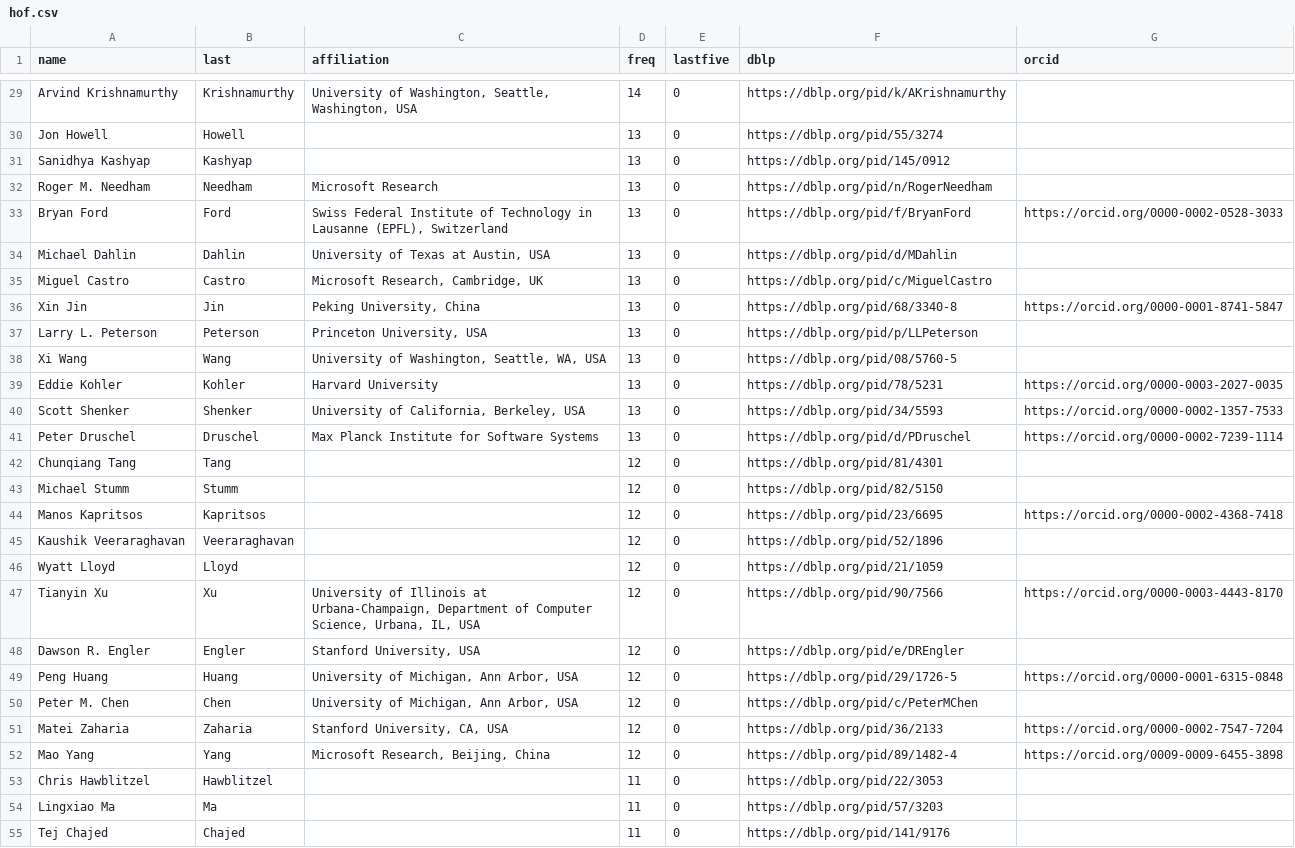
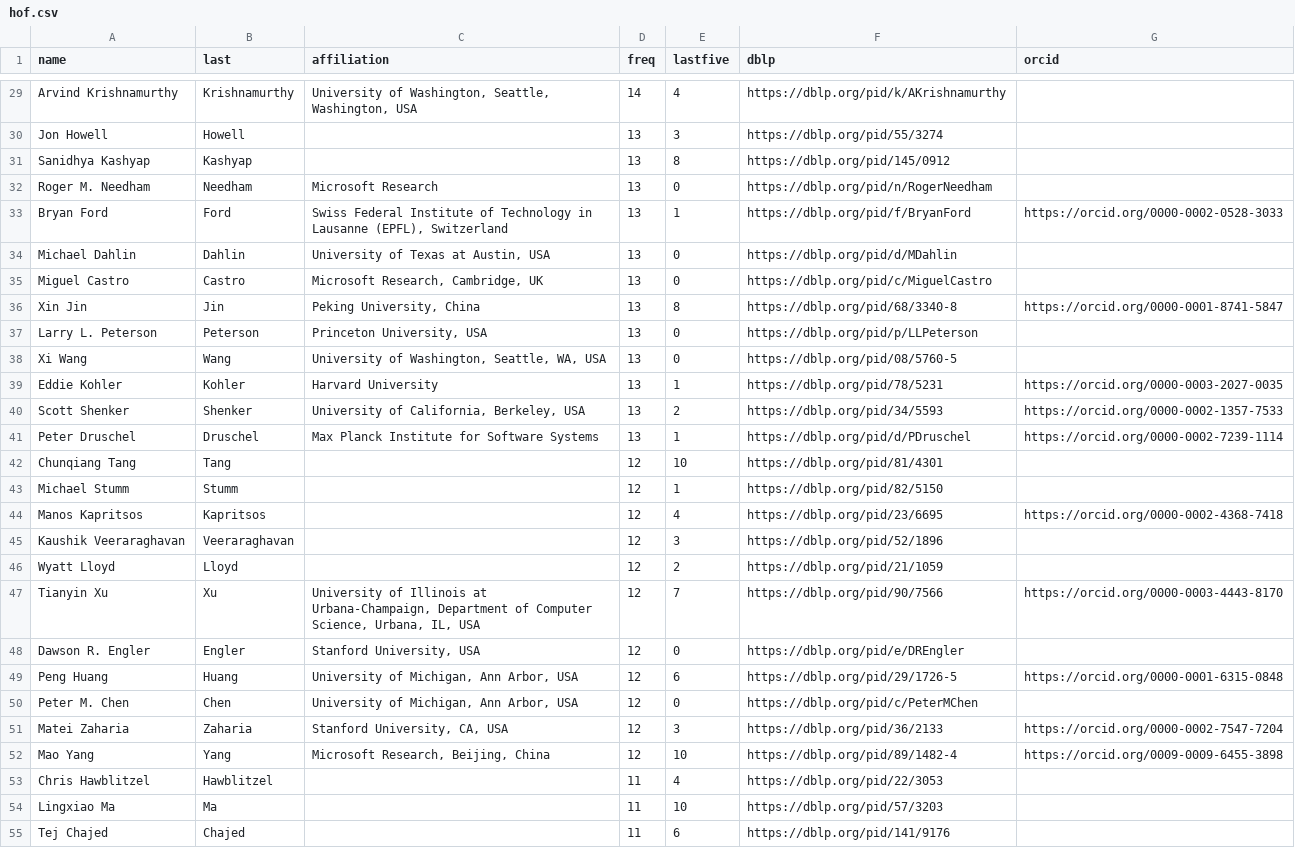
Before and after one commit to utsaslab/group-website, a CSV file: _data/hof.csv, drawn as a sheet; only a part is shown, gaps mark what is left out; the diff covers the shown part only; the diff names each change by its address in the sheet, - before the commit and + after, or states it on an @@ line.

Commit message:
Fix Hall of Fame lastfive counts after name sanitization

```diff
--- a/_data/hof.csv
+++ b/_data/hof.csv
-E29 (lastfive): 0
+E29 (lastfive): 4
-E30 (lastfive): 0
+E30 (lastfive): 3
-E31 (lastfive): 0
+E31 (lastfive): 8
-E33 (lastfive): 0
+E33 (lastfive): 1
-E36 (lastfive): 0
+E36 (lastfive): 8
-E39 (lastfive): 0
+E39 (lastfive): 1
-E40 (lastfive): 0
+E40 (lastfive): 2
-E41 (lastfive): 0
+E41 (lastfive): 1
-E42 (lastfive): 0
+E42 (lastfive): 10
-E43 (lastfive): 0
+E43 (lastfive): 1
-E44 (lastfive): 0
+E44 (lastfive): 4
-E45 (lastfive): 0
+E45 (lastfive): 3
-E46 (lastfive): 0
+E46 (lastfive): 2
-E47 (lastfive): 0
+E47 (lastfive): 7
-E49 (lastfive): 0
+E49 (lastfive): 6
-E51 (lastfive): 0
+E51 (lastfive): 3
-E52 (lastfive): 0
+E52 (lastfive): 10
-E53 (lastfive): 0
+E53 (lastfive): 4
-E54 (lastfive): 0
+E54 (lastfive): 10
-E55 (lastfive): 0
+E55 (lastfive): 6
```
Also changed, not shown: 58 edited cells elsewhere in this file, 1 other file.
